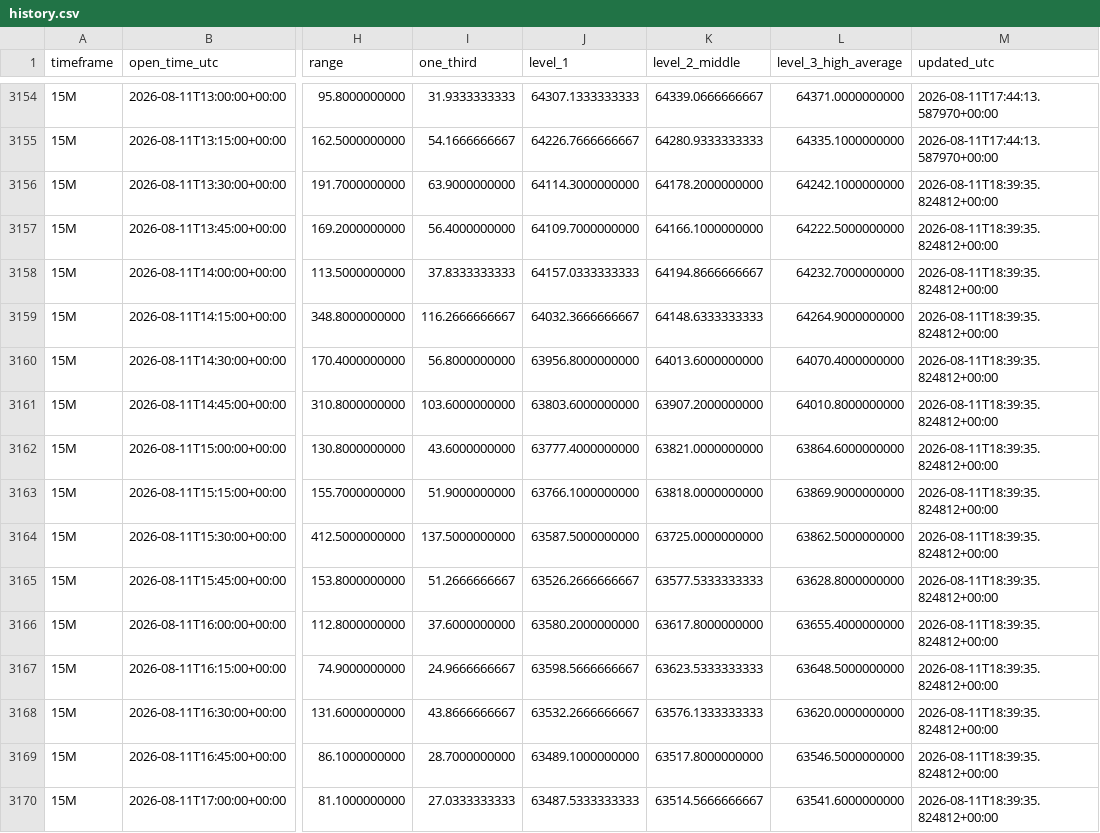
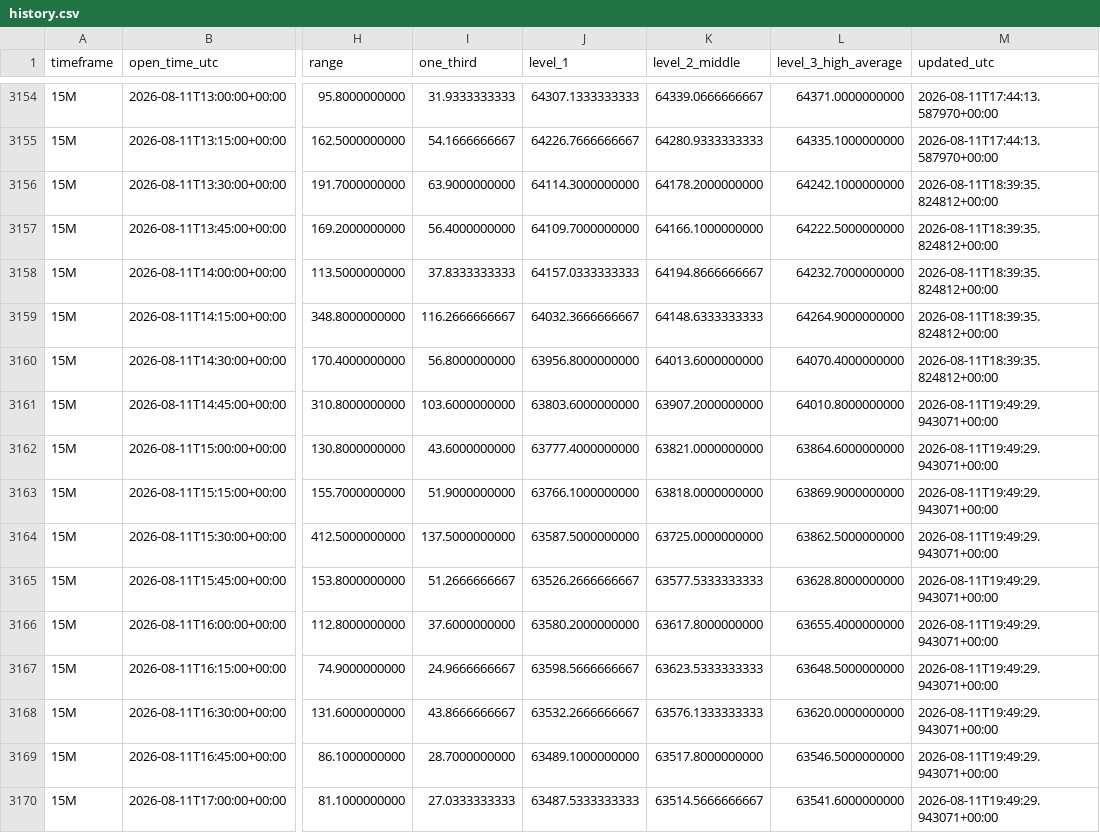
Before and after one commit to Einsteinmonkey/BTCRuleof3rds4hrs, a CSV file: results/history.csv, drawn as a sheet; only a part is shown, gaps mark what is left out; the diff covers the shown part only; the diff names each change by its address in the sheet, - before the commit and + after, or states it on an @@ line.

```diff
--- a/results/history.csv
+++ b/results/history.csv
-M3161:M3170 (updated_utc): 2026-08-11T18:39:35.824812+00:00
+M3161:M3170 (updated_utc): 2026-08-11T19:49:29.943071+00:00
```
Also changed, not shown: 6 added rows and 64 edited cells elsewhere in this file, 4 other files.
